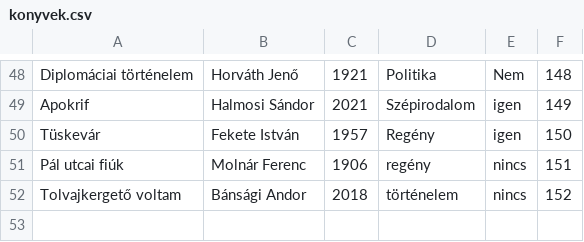
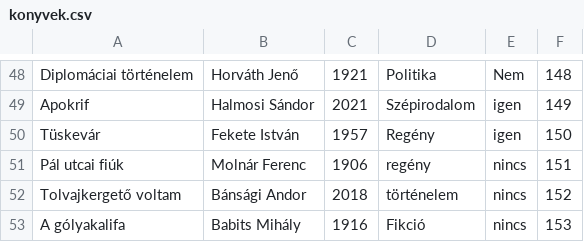
Before and after one commit to Kiss-Martin/Konyvtar, a CSV file: konyvek.csv, drawn as a sheet; only a part is shown, gaps mark what is left out; the diff names each change by its address in the sheet, - before the commit and + after, or states it on an @@ line.

Commit message:
#12

```diff
--- a/konyvek.csv
+++ b/konyvek.csv
+row 53: A gólyakalifa | Babits Mihály | 1916 | Fikció | nincs | 153
```
